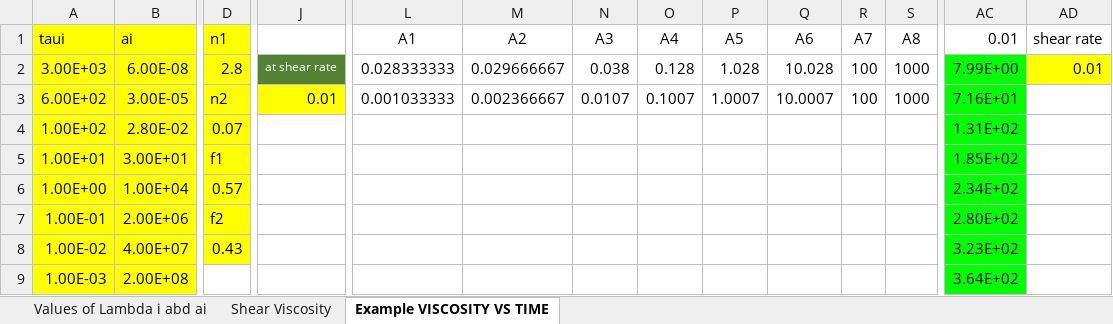
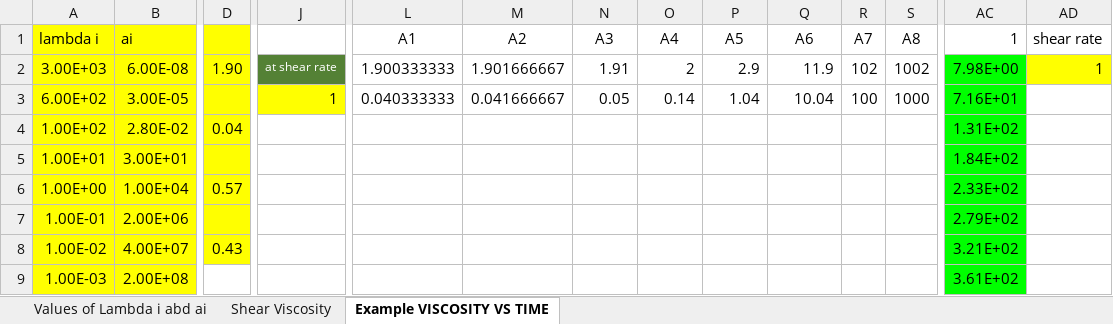
Before and after one commit to KiraSensei13/MNT_ITESM_courses, an Excel workbook: 3a.1.PlasticsAndCompositesEngineering/5_ClassActivity/7_Wagner/DataForFcontrolResin.xlsx, sheet Example VISCOSITY VS TIME, drawn as a sheet; only a part is shown, gaps mark what is left out; values as stored, in another font and other column widths than the file's, no borders; the diff covers the shown part only; the diff names each change by its address in the sheet, - before the commit and + after, or states it on an @@ line.

Commit message:
wagner HW

```diff
--- a/3a.1.PlasticsAndCompositesEngineering/5_ClassActivity/7_Wagner/DataForFcontrolResin.xlsx (sheet Example VISCOSITY VS TIME)
+++ b/3a.1.PlasticsAndCompositesEngineering/5_ClassActivity/7_Wagner/DataForFcontrolResin.xlsx (sheet Example VISCOSITY VS TIME)
-A1: taui
+A1: lambda i
-D1: n1
+D1: (empty)
-AC1: 0.01
+AC1: 1
-D2: 2.8
+D2: 1.90
-L2: 0.028333333
+L2: 1.900333333
-M2: 0.029666667
+M2: 1.901666667
-N2: 0.038
+N2: 1.91
-O2: 0.128
+O2: 2
-P2: 1.028
+P2: 2.9
-Q2: 10.028
+Q2: 11.9
-R2: 100
+R2: 102
-S2: 1000
+S2: 1002
-AC2: 7.99E+00
+AC2: 7.98E+00
-AD2: 0.01
+AD2: 1
-D3: n2
+D3: (empty)
-J3: 0.01
+J3: 1
-L3: 0.001033333
+L3: 0.040333333
-M3: 0.002366667
+M3: 0.041666667
-N3: 0.0107
+N3: 0.05
-O3: 0.1007
+O3: 0.14
-P3: 1.0007
+P3: 1.04
-Q3: 10.0007
+Q3: 10.04
-D4: 0.07
+D4: 0.04
-D5: f1
+D5: (empty)
-AC5: 1.85E+02
+AC5: 1.84E+02
-AC6: 2.34E+02
+AC6: 2.33E+02
-D7: f2
+D7: (empty)
-AC7: 2.80E+02
+AC7: 2.79E+02
-AC8: 3.23E+02
+AC8: 3.21E+02
-AC9: 3.64E+02
+AC9: 3.61E+02
```
Also changed, not shown: 298 edited cells elsewhere in this sheet, formulas that keep their value, charts or pictures, 3a.1.PlasticsAndCompositesEngineering/5_ClassActivity/7_Wagner/DataForFcontrolResin_amended.xlsx, 7 other files.
